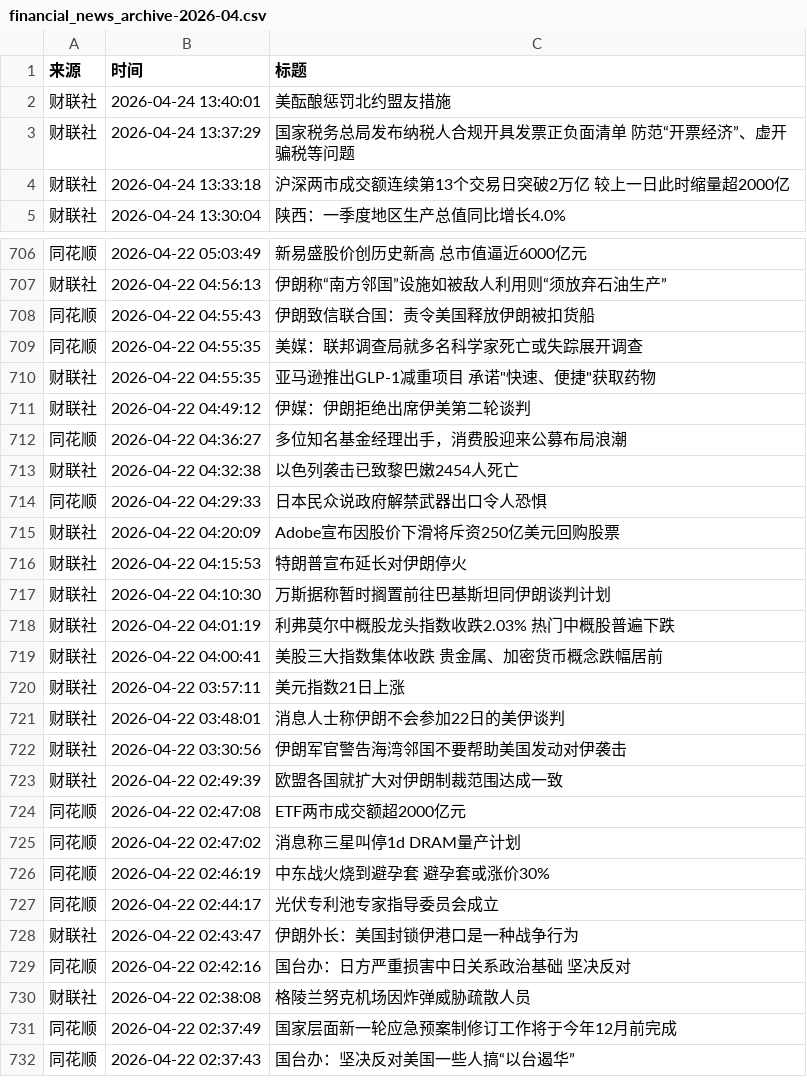
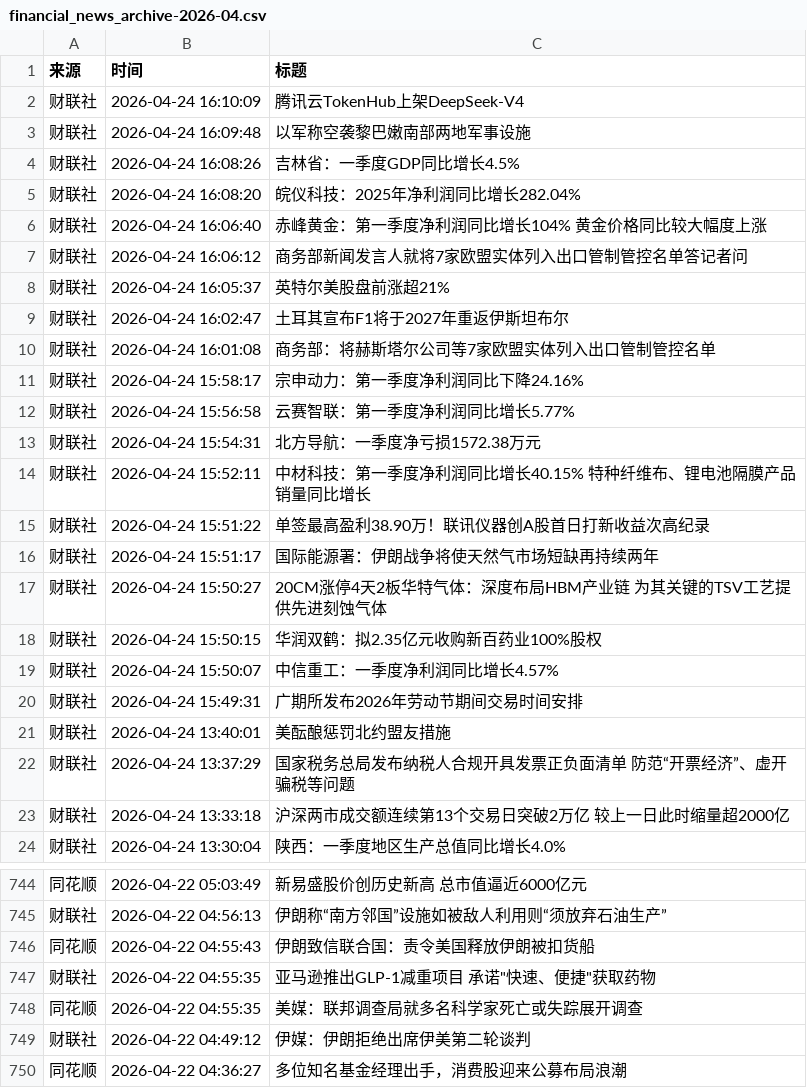
Before and after one commit to xiaoshuochangzai/huiboyanbao, a CSV file: 财经新闻数据/financial_news_archive-2026-04.csv, drawn as a sheet; only a part is shown, gaps mark what is left out; the shorter side is filled out with more unchanged rows; the diff covers the shown part only.

```diff
--- a/财经新闻数据/financial_news_archive-2026-04.csv
+++ b/财经新闻数据/financial_news_archive-2026-04.csv
@@ -1,2 +1,21 @@
 来源,时间,标题
+财联社,2026-04-24 16:10:09,腾讯云TokenHub上架DeepSeek-V4
+财联社,2026-04-24 16:09:48,以军称空袭黎巴嫩南部两地军事设施
+财联社,2026-04-24 16:08:26,吉林省：一季度GDP同比增长4.5%
+财联社,2026-04-24 16:08:20,皖仪科技：2025年净利润同比增长282.04%
+财联社,2026-04-24 16:06:40,赤峰黄金：第一季度净利润同比增长104% 黄金价格同比较大幅度上涨
+财联社,2026-04-24 16:06:12,商务部新闻发言人就将7家欧盟实体列入出口管制管控名单答记者问
+财联社,2026-04-24 16:05:37,英特尔美股盘前涨超21%
+财联社,2026-04-24 16:02:47,土耳其宣布F1将于2027年重返伊斯坦布尔
+财联社,2026-04-24 16:01:08,商务部：将赫斯塔尔公司等7家欧盟实体列入出口管制管控名单
+财联社,2026-04-24 15:58:17,宗申动力：第一季度净利润同比下降24.16%
+财联社,2026-04-24 15:56:58,云赛智联：第一季度净利润同比增长5.77%
+财联社,2026-04-24 15:54:31,北方导航：一季度净亏损1572.38万元
+财联社,2026-04-24 15:52:11,中材科技：第一季度净利润同比增长40.15% 特种纤维布、锂电池隔膜产品销量同比增长
+财联社,2026-04-24 15:51:22,单签最高盈利38.90万！联讯仪器创A股首日打新收益次高纪录
+财联社,2026-04-24 15:51:17,国际能源署：伊朗战争将使天然气市场短缺再持续两年
+财联社,2026-04-24 15:50:27,20CM涨停4天2板华特气体：深度布局HBM产业链 为其关键的TSV工艺提供先进刻蚀气体
+财联社,2026-04-24 15:50:15,华润双鹤：拟2.35亿元收购新百药业100%股权
+财联社,2026-04-24 15:50:07,中信重工：一季度净利润同比增长4.57%
+财联社,2026-04-24 15:49:31,广期所发布2026年劳动节期间交易时间安排
 财联社,2026-04-24 13:40:01,美酝酿惩罚北约盟友措施
@@ -708,4 +746,4 @@
 同花顺,2026-04-22 04:55:43,伊朗致信联合国：责令美国释放伊朗被扣货船
-同花顺,2026-04-22 04:55:35,美媒：联邦调查局就多名科学家死亡或失踪展开调查
 财联社,2026-04-22 04:55:35,"亚马逊推出GLP-1减重项目 承诺""快速、便捷""获取药物"
+同花顺,2026-04-22 04:55:35,美媒：联邦调查局就多名科学家死亡或失踪展开调查
 财联社,2026-04-22 04:49:12,伊媒：伊朗拒绝出席伊美第二轮谈判
```
Also changed, not shown: 19 added rows and 15 moved rows elsewhere in this file, 4 other files.
